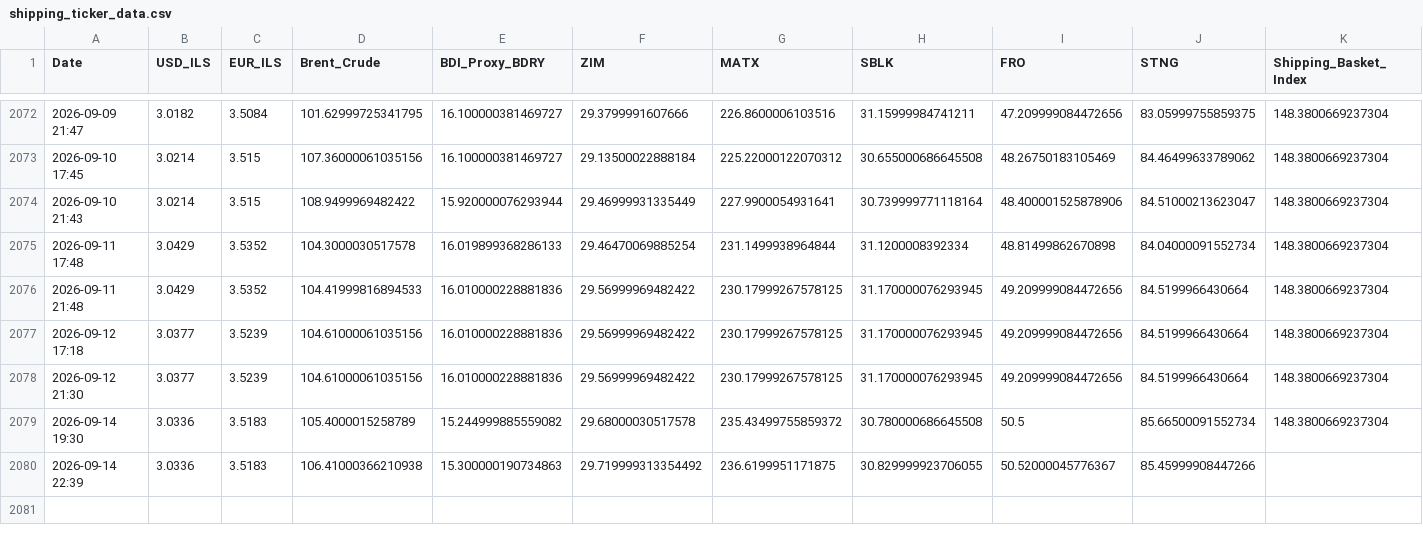
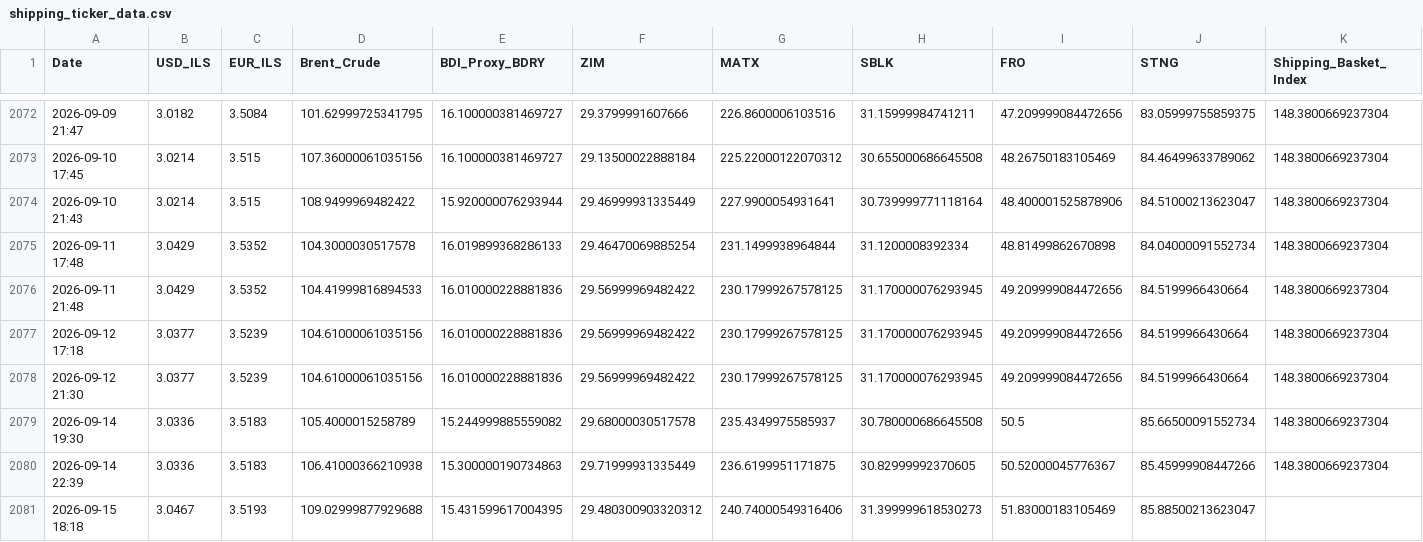
Before and after one commit to AshKatzEm/logistics-cost, a CSV file: shipping_ticker_data.csv, drawn as a sheet; only a part is shown, gaps mark what is left out.

```diff
--- a/shipping_ticker_data.csv
+++ b/shipping_ticker_data.csv
@@ -2078,3 +2078,4 @@ Date,USD_ILS,EUR_ILS,Brent_Crude,BDI_Proxy_BDRY,ZIM,MATX,SBLK,FRO,STNG,Shipping_
 2026-09-12 21:30,3.0377,3.5239,104.61000061035156,16.010000228881836,29.56999969482422,230.17999267578125,31.170000076293945,49.209999084472656,84.5199966430664,148.3800669237304
-2026-09-14 19:30,3.0336,3.5183,105.4000015258789,15.244999885559082,29.68000030517578,235.43499755859372,30.780000686645508,50.5,85.66500091552734,148.3800669237304
-2026-09-14 22:39,3.0336,3.5183,106.41000366210938,15.300000190734863,29.719999313354492,236.6199951171875,30.829999923706055,50.52000045776367,85.45999908447266,
+2026-09-14 19:30,3.0336,3.5183,105.4000015258789,15.244999885559082,29.68000030517578,235.4349975585937,30.780000686645508,50.5,85.66500091552734,148.3800669237304
+2026-09-14 22:39,3.0336,3.5183,106.41000366210938,15.300000190734863,29.71999931335449,236.6199951171875,30.82999992370605,50.52000045776367,85.45999908447266,148.3800669237304
+2026-09-15 18:18,3.0467,3.5193,109.02999877929688,15.431599617004395,29.480300903320312,240.74000549316406,31.399999618530273,51.83000183105469,85.88500213623047,
```
